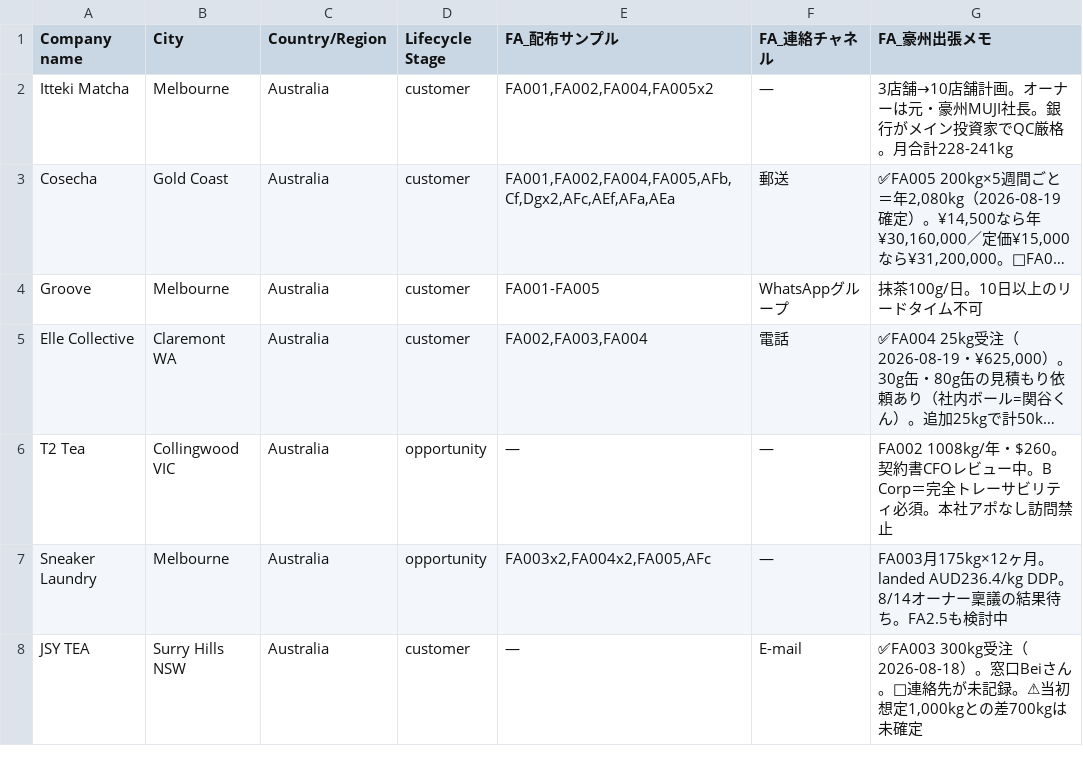
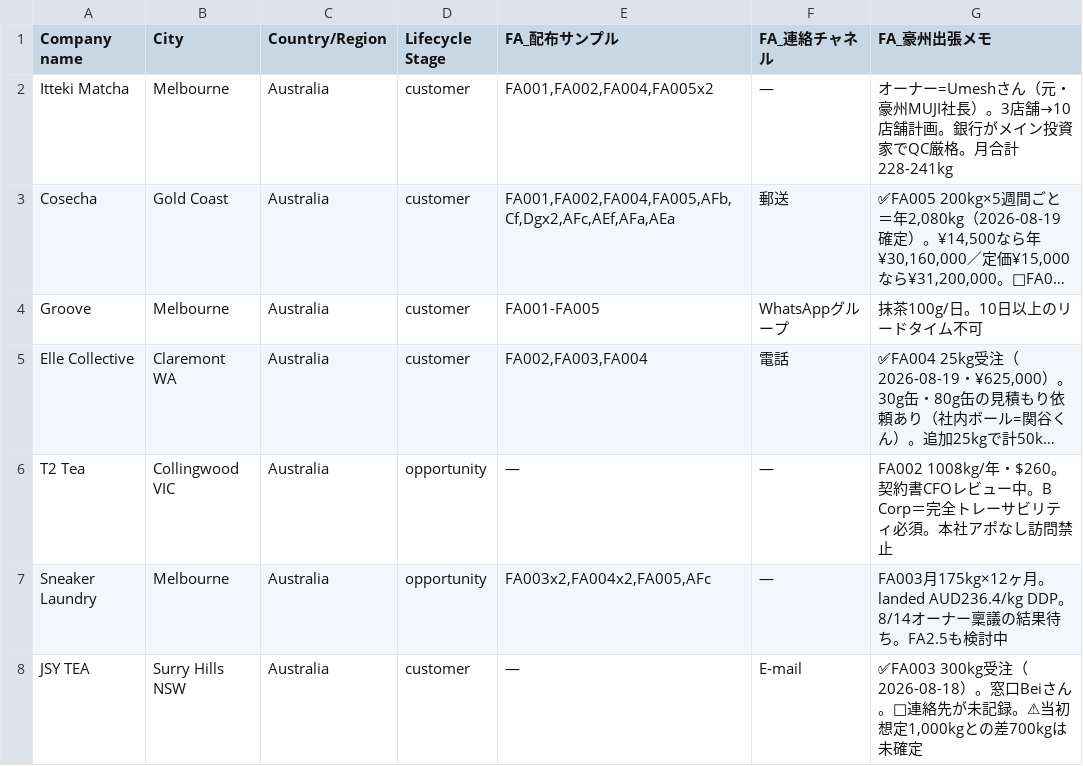
Before and after one commit to ruisasase-pyrenee/pyrenee-slack-agent, a CSV file: sales-ops/hubspot/hubspot-companies.csv, drawn as a sheet; only a part is shown; long unchanged cells end in …; the diff names each change by its address in the sheet, - before the commit and + after, or states it on an @@ line.

```diff
--- a/sales-ops/hubspot/hubspot-companies.csv
+++ b/sales-ops/hubspot/hubspot-companies.csv
-G2 (FA_豪州出張メモ): 3店舗→10店舗計画。オーナーは元・豪州MUJI社長。銀行が…
+G2 (FA_豪州出張メモ): オーナー=Umeshさん（元・豪州MUJI社長）。3店舗→10店舗計画。銀行が…
```
Also changed, not shown: sales-ops/hubspot/hubspot-contacts.csv, sales-ops/hubspot/hubspot-deals.csv, 4 other files.
